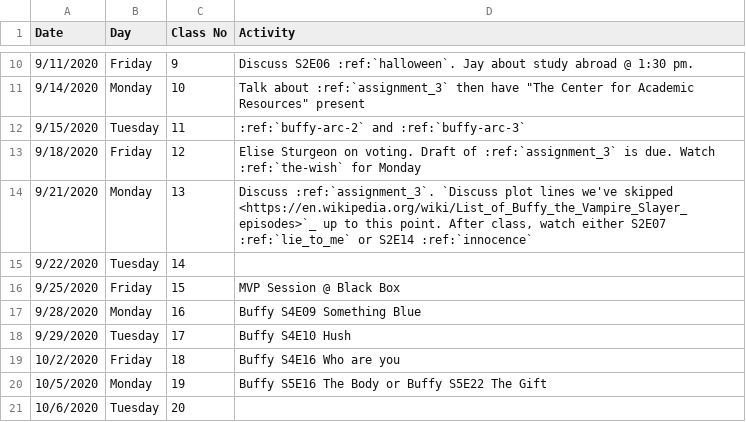
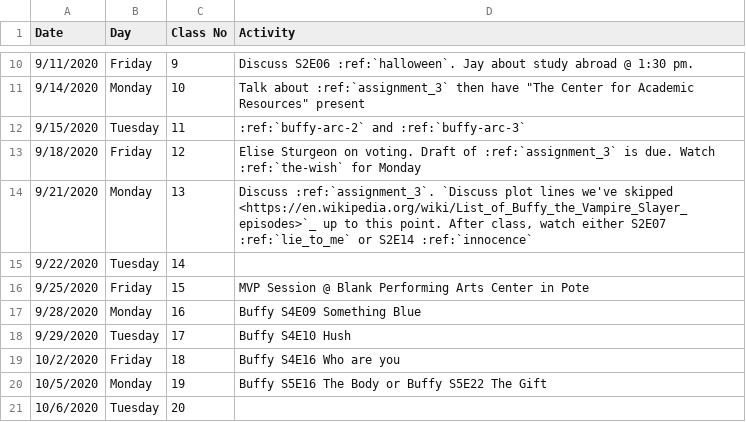
Before and after one commit to pvcraven/joss_whedon, a CSV file: source/schedule.csv, drawn as a sheet; only a part is shown, gaps mark what is left out.

```diff
--- a/source/schedule.csv
+++ b/source/schedule.csv
@@ -15,3 +15,3 @@ Date,Day,Class No,Activity
 9/22/2020,Tuesday,14,
-9/25/2020,Friday,15,MVP Session @ Black Box
+9/25/2020,Friday,15,MVP Session @ Blank Performing Arts Center in Pote
 9/28/2020,Monday,16,Buffy S4E09 Something Blue
```
Also changed, not shown: 1 other file.
